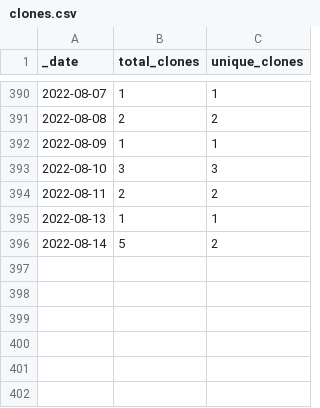
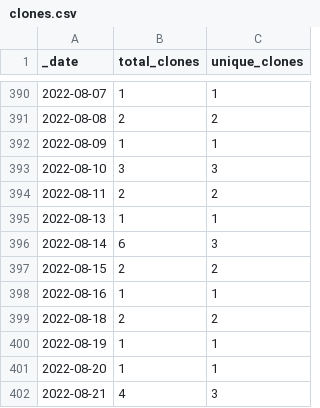
Before and after one commit to 0m4r/MMM-SoccerLiveScore, a CSV file: traffic/clones.csv, drawn as a sheet; only a part is shown, gaps mark what is left out.

```diff
--- a/traffic/clones.csv
+++ b/traffic/clones.csv
@@ -395,2 +395,8 @@ _date,total_clones,unique_clones
 2022-08-13,1,1
-2022-08-14,5,2
+2022-08-14,6,3
+2022-08-15,2,2
+2022-08-16,1,1
+2022-08-18,2,2
+2022-08-19,1,1
+2022-08-20,1,1
+2022-08-21,4,3
```
Also changed, not shown: traffic/views.csv, 1 other file.
